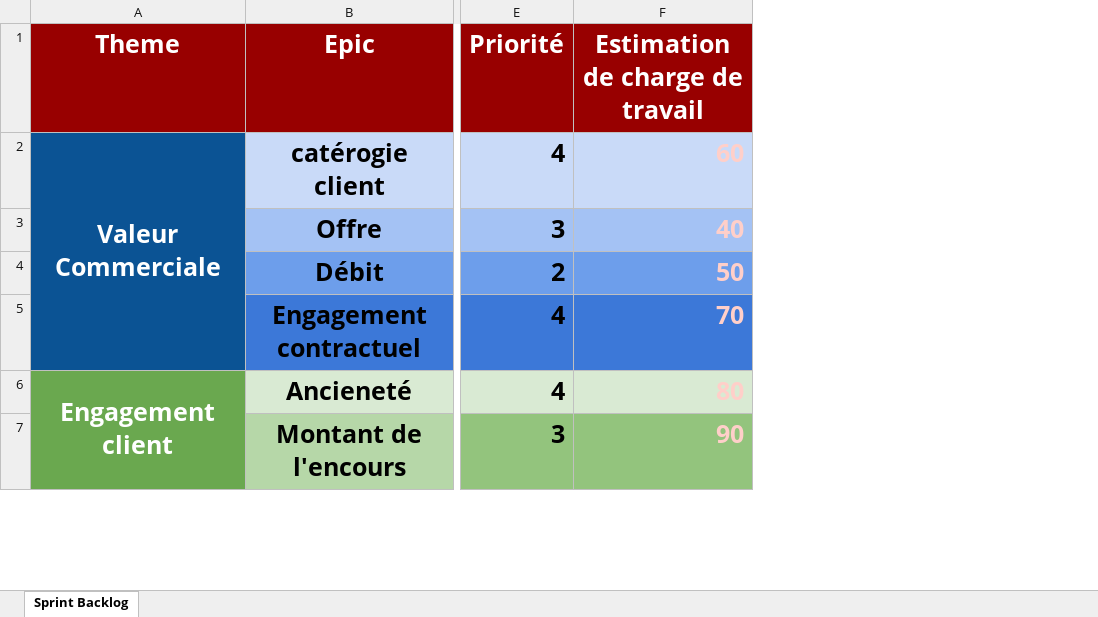
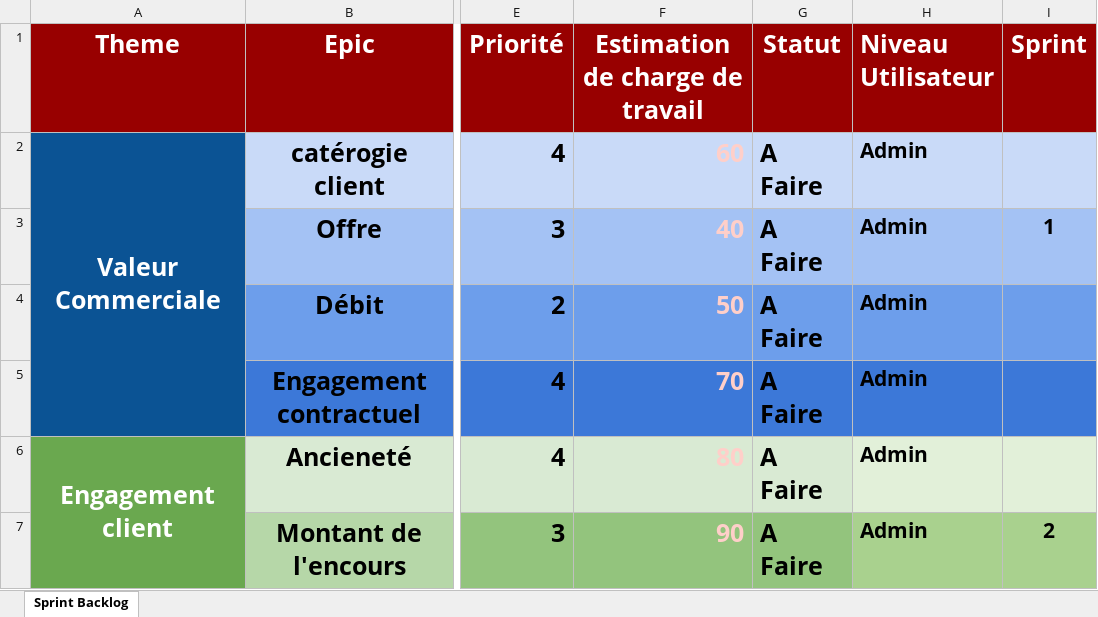
Before and after one commit to MrAhmedElmoez69/Topnet-B2C-Stage-, an Excel workbook: Conception Du Projet/TOPNET-Sprint Backlog scoring.xlsx, sheet Sprint Backlog, drawn as a sheet; only a part is shown, gaps mark what is left out; values as stored, in another font and other column widths than the file's, no borders; the diff covers the shown part only; the diff names each change by its address in the sheet, - before the commit and + after, or states it on an @@ line.

Commit message:
updated Backlog Produit & Sprint Backlog with details
Co-Authored-By: Nacib Mariem <67750731+Nacib1999@users.noreply.github.com>

```diff
--- a/Conception Du Projet/TOPNET-Sprint Backlog scoring.xlsx (sheet Sprint Backlog)
+++ b/Conception Du Projet/TOPNET-Sprint Backlog scoring.xlsx (sheet Sprint Backlog)
+column G (Statut), rows 2-7: all A Faire
+column H (Niveau Utilisateur), rows 2-7: all Admin
+column I (Sprint), rows 3-7: 1 |  |  |  | 2
```
Also changed, not shown: 1 edited cell elsewhere in this sheet, Conception Du Projet/TOPNET-Backlog Produit scoring - Premier Sprint.xlsx, Conception Du Projet/TOPNET-Backlog Produit scoring.xlsx.
